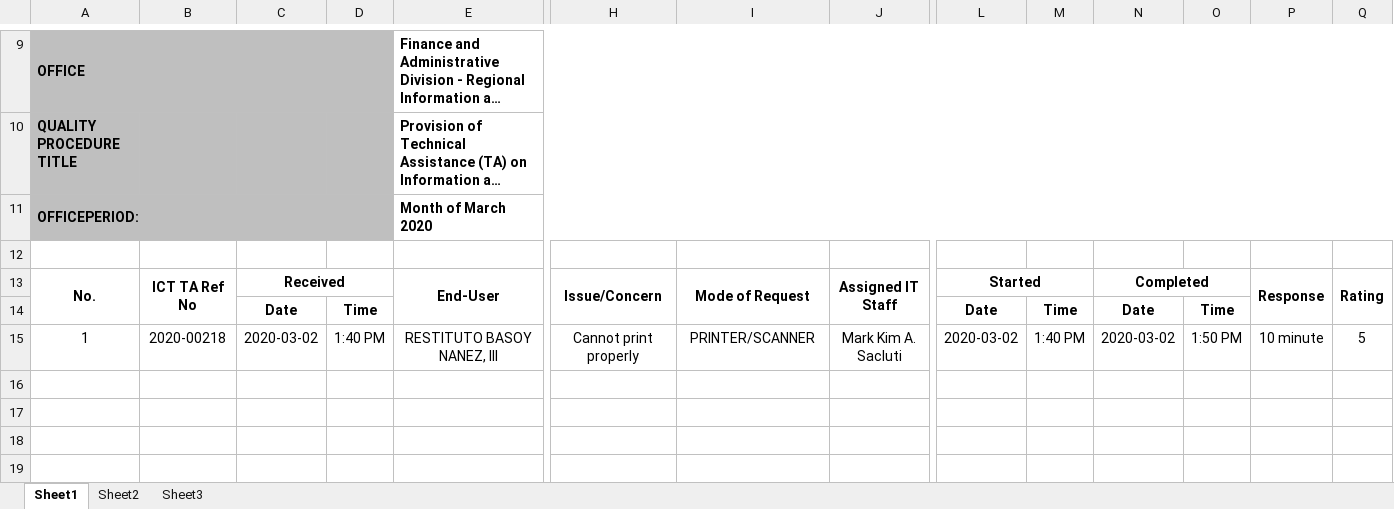
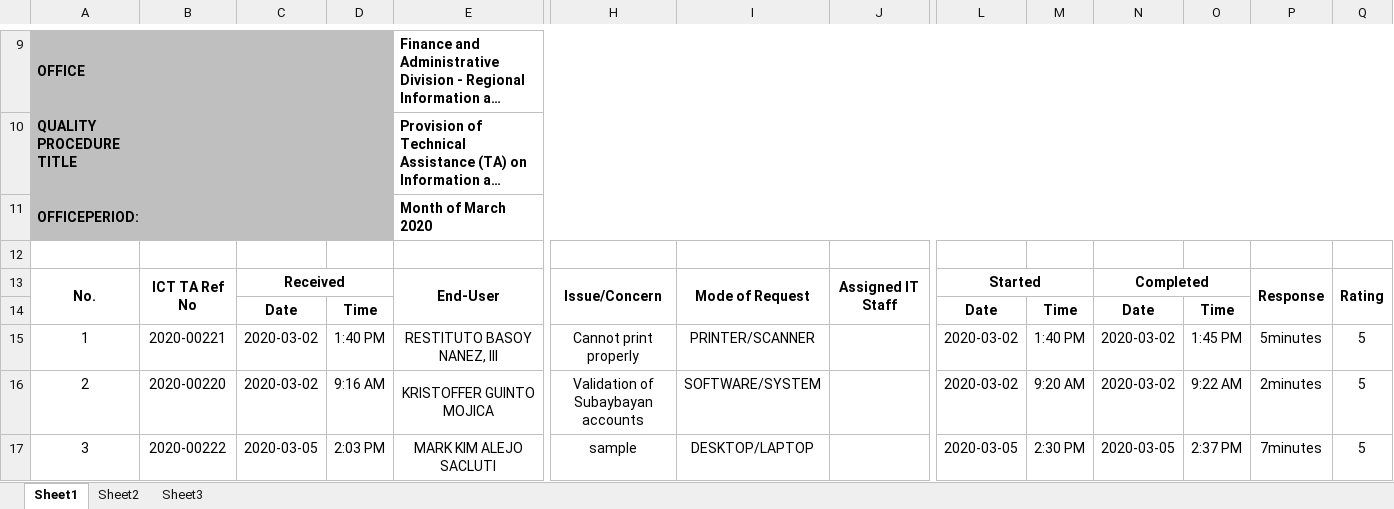
Before and after one commit to princezhian19/fas2020, an Excel workbook: _fmlReport.xlsx, sheet Sheet1, drawn as a sheet; only a part is shown, gaps mark what is left out; long unchanged cells end in …; values as stored, in another font and other column widths than the file's, no borders; charts and pictures not drawn; rows hold the shown columns only; the diff names each change by its address in the sheet, - before the commit and + after, or states it on an @@ line.

```diff
--- a/_fmlReport.xlsx (sheet Sheet1)
+++ b/_fmlReport.xlsx (sheet Sheet1)
-B15: 2020-00218
+B15: 2020-00221
-J15: Mark Kim A. Sacluti
+J15: (empty)
-O15: 1:50 PM
+O15: 1:45 PM
-P15: 10 minute
+P15: 5minutes
+row 16: 2 | 2020-00220 | 2020-03-02 | 9:16 AM | KRISTOFFER GUINTO MOJICA | Validation of Subaybayan accounts | SOFTWARE/SYSTEM |  | 2020-03-02 | 9:20 AM | 2020-03-02 | 9:22 AM | 2minutes | 5
+row 17: 3 | 2020-00222 | 2020-03-05 | 2:03 PM | MARK KIM ALEJO SACLUTI | sample | DESKTOP/LAPTOP |  | 2020-03-05 | 2:30 PM | 2020-03-05 | 2:37 PM | 7minutes | 5
```
Also changed, not shown: export_pr1.xlsx, 1 other file.
